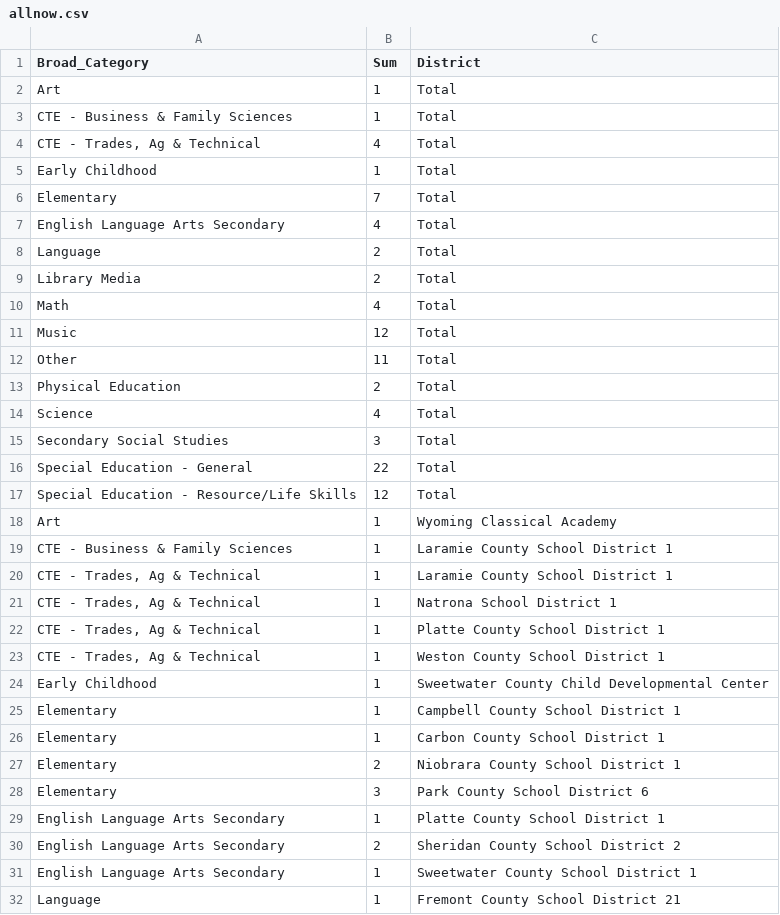
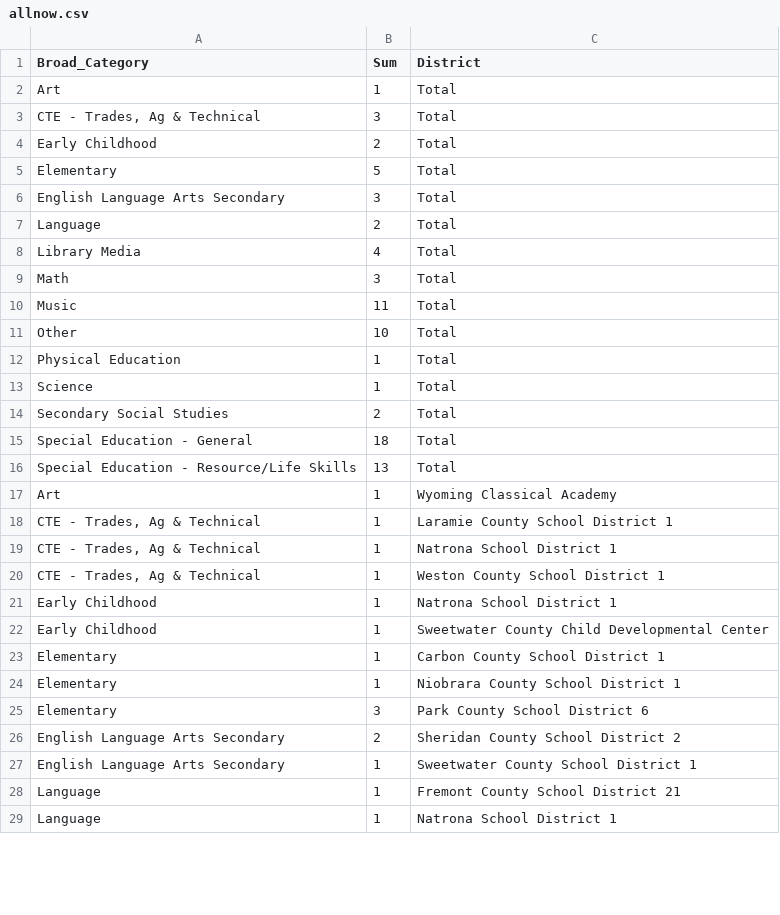
Before and after one commit to bostickmike/Wyoming-Education-Jobs-Dashboard, a CSV file: Wy_Ed_Jobs/allnow.csv, drawn as a sheet; only a part is shown; the shorter side is filled out with more unchanged rows; the diff covers the shown part only.

```diff
--- a/Wy_Ed_Jobs/allnow.csv
+++ b/Wy_Ed_Jobs/allnow.csv
@@ -2,29 +2,25 @@
 "Art",1,"Total"
-"CTE - Business & Family Sciences",1,"Total"
-"CTE - Trades, Ag & Technical",4,"Total"
-"Early Childhood",1,"Total"
-"Elementary",7,"Total"
-"English Language Arts Secondary",4,"Total"
+"CTE - Trades, Ag & Technical",3,"Total"
+"Early Childhood",2,"Total"
+"Elementary",5,"Total"
+"English Language Arts Secondary",3,"Total"
 "Language",2,"Total"
-"Library Media",2,"Total"
-"Math",4,"Total"
-"Music",12,"Total"
-"Other",11,"Total"
-"Physical Education",2,"Total"
-"Science",4,"Total"
-"Secondary Social Studies",3,"Total"
-"Special Education - General",22,"Total"
-"Special Education - Resource/Life Skills",12,"Total"
+"Library Media",4,"Total"
+"Math",3,"Total"
+"Music",11,"Total"
+"Other",10,"Total"
+"Physical Education",1,"Total"
+"Science",1,"Total"
+"Secondary Social Studies",2,"Total"
+"Special Education - General",18,"Total"
+"Special Education - Resource/Life Skills",13,"Total"
 "Art",1,"Wyoming Classical Academy"
-"CTE - Business & Family Sciences",1,"Laramie County School District 1"
 "CTE - Trades, Ag & Technical",1,"Laramie County School District 1"
 "CTE - Trades, Ag & Technical",1,"Natrona School District 1"
-"CTE - Trades, Ag & Technical",1,"Platte County School District 1"
 "CTE - Trades, Ag & Technical",1,"Weston County School District 1"
+"Early Childhood",1,"Natrona School District 1"
 "Early Childhood",1,"Sweetwater County Child Developmental Center"
-"Elementary",1,"Campbell County School District 1"
 "Elementary",1,"Carbon County School District 1"
-"Elementary",2,"Niobrara County School District 1"
+"Elementary",1,"Niobrara County School District 1"
 "Elementary",3,"Park County School District 6"
-"English Language Arts Secondary",1,"Platte County School District 1"
 "English Language Arts Secondary",2,"Sheridan County School District 2"
```
Also changed, not shown: 2 added rows, 10 removed rows and 2 edited cells elsewhere in this file, Wy_Ed_Jobs/allnow_he.csv, Wy_Ed_Jobs/allsum.csv, 9 other files.
